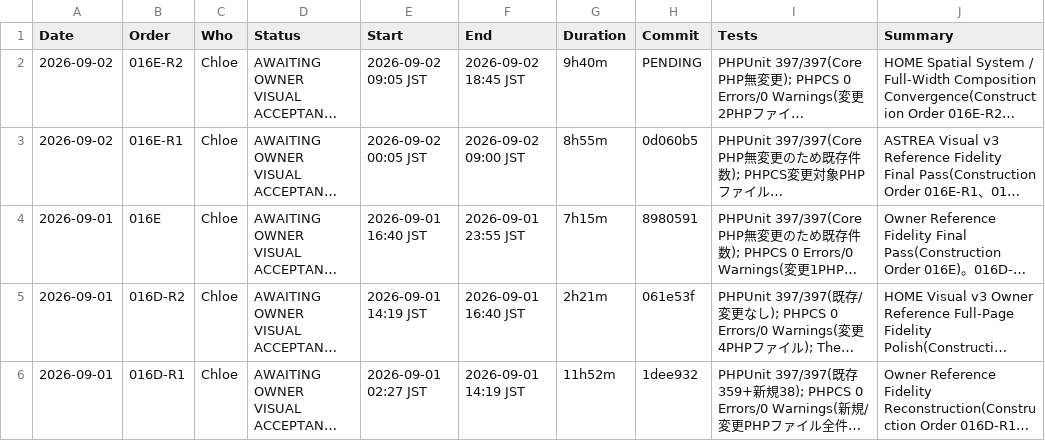
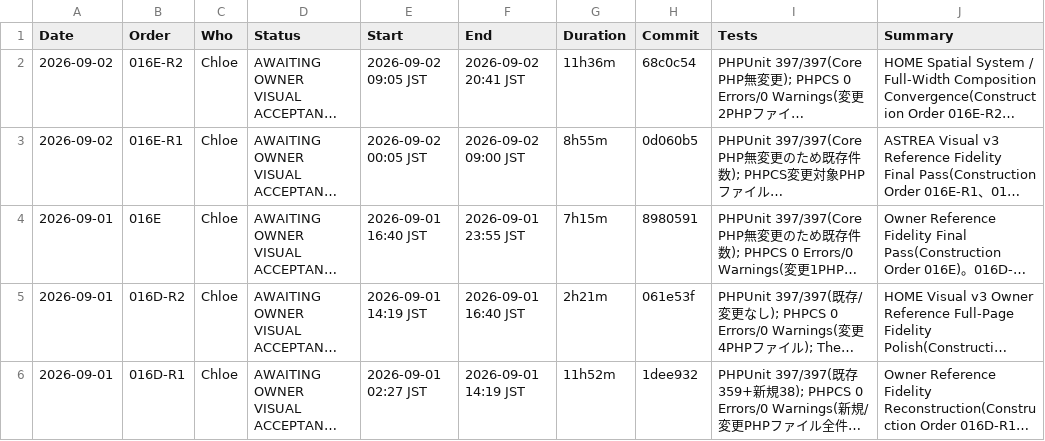
Before and after one commit to apist777/if-professional-astrea, a CSV file: HISTORY.csv, drawn as a sheet; only a part is shown; long unchanged cells end in …; the diff names each change by its address in the sheet, - before the commit and + after, or states it on an @@ line.

```diff
--- a/HISTORY.csv
+++ b/HISTORY.csv
-F2 (End): 2026-09-02 18:45 JST
+F2 (End): 2026-09-02 20:41 JST
-G2 (Duration): 9h40m
+G2 (Duration): 11h36m
-H2 (Commit): PENDING
+H2 (Commit): 68c0c54
```
Also changed, not shown: 1 other file.
